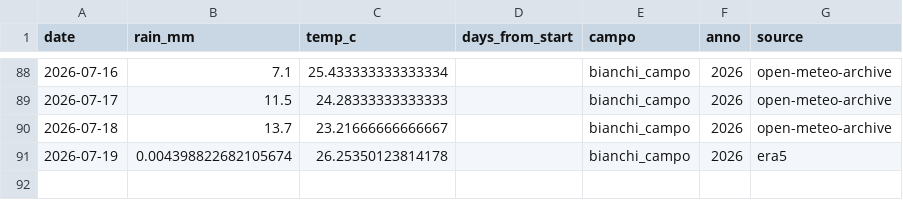
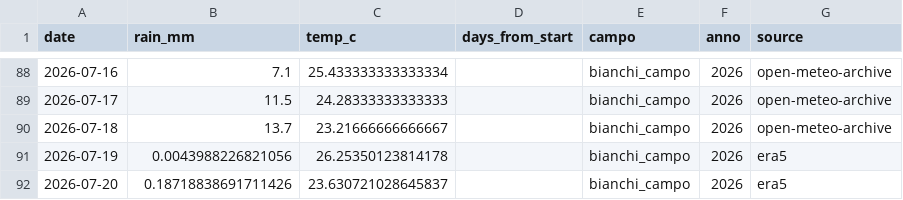
Before and after one commit to tommasobattistini/pascoli-data, a CSV file: meteo/meteo_bianchi_campo_2026.csv, drawn as a sheet; only a part is shown, gaps mark what is left out.

```diff
--- a/meteo/meteo_bianchi_campo_2026.csv
+++ b/meteo/meteo_bianchi_campo_2026.csv
@@ -90,2 +90,3 @@ date,rain_mm,temp_c,days_from_start,campo,anno,source
 2026-07-18,13.7,23.21666666666667,,bianchi_campo,2026,open-meteo-archive
-2026-07-19,0.004398822682105674,26.25350123814178,,bianchi_campo,2026,era5
+2026-07-19,0.0043988226821056,26.25350123814178,,bianchi_campo,2026,era5
+2026-07-20,0.18718838691711426,23.630721028645837,,bianchi_campo,2026,era5
```
Also changed, not shown: meteo/meteo_pascolo_2_2026.csv, meteo/meteo_pascolo_4_2026.csv, 22 other files.
